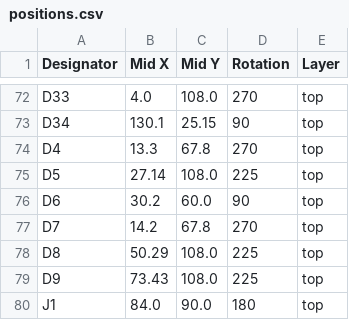
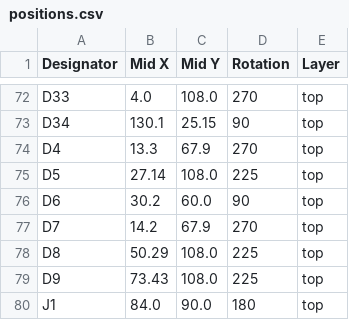
Before and after one commit to revk/ESP32-GFX, a CSV file: PCB/EPD75/production/positions.csv, drawn as a sheet; only a part is shown, gaps mark what is left out.

```diff
--- a/PCB/EPD75/production/positions.csv
+++ b/PCB/EPD75/production/positions.csv
@@ -73,6 +73,6 @@ D33,4.0,108.0,270,top
 D34,130.1,25.15,90,top
-D4,13.3,67.8,270,top
+D4,13.3,67.9,270,top
 D5,27.14,108.0,225,top
 D6,30.2,60.0,90,top
-D7,14.2,67.8,270,top
+D7,14.2,67.9,270,top
 D8,50.29,108.0,225,top
```
Also changed, not shown: 5 other files.
